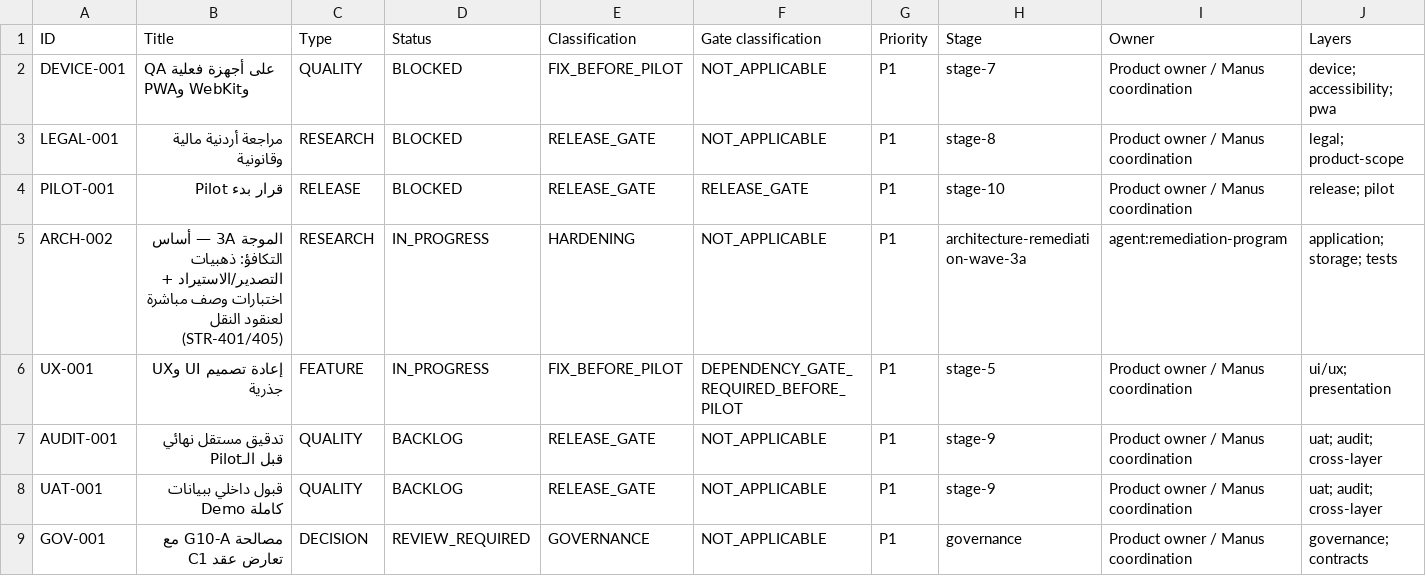
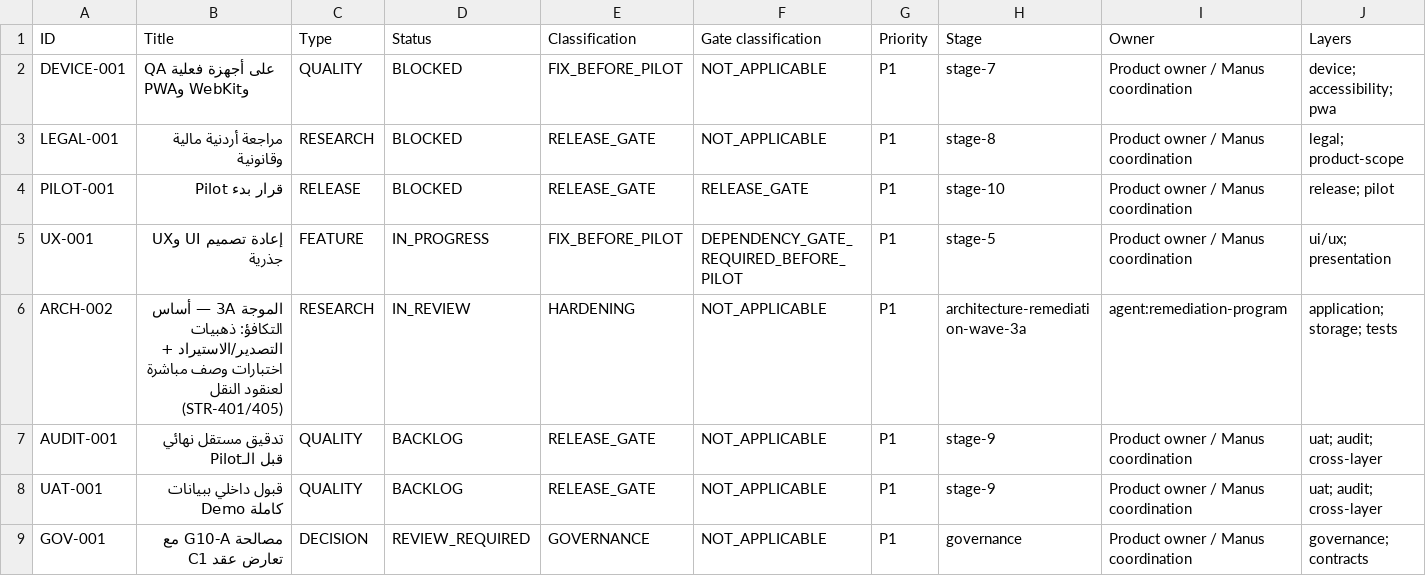
Before and after one commit to Qays7753/Micro, a CSV file: docs/operations/control/generated/MASTER-TRACKER.csv, drawn as a sheet; only a part is shown; removed rows and columns are numbered as before the commit, all else as after; rows hold the shown columns only; the diff names each change by its address in the sheet, - before the commit and + after, or states it on an @@ line.

Commit message:
docs(operations): protocol closure records for Wave 3A PR #300 (WS-212/ARCH-002 IN_REVIEW; current-state + log SS104)

```diff
--- a/docs/operations/control/generated/MASTER-TRACKER.csv
+++ b/docs/operations/control/generated/MASTER-TRACKER.csv
-row 5: ARCH-002 | الموجة 3A — أساس التكافؤ: ذهبيات التصدير/الاستيراد + اختبارات وصف مباشرة لعنقود النقل (STR-401/405) | RESEARCH | IN_PROGRESS | HARDENING | NOT_APPLICABLE | P1 | architecture-remediation-wave-3a | agent:remediation-program | application; storage; tests
+row 6: ARCH-002 | الموجة 3A — أساس التكافؤ: ذهبيات التصدير/الاستيراد + اختبارات وصف مباشرة لعنقود النقل (STR-401/405) | RESEARCH | IN_REVIEW | HARDENING | NOT_APPLICABLE | P1 | architecture-remediation-wave-3a | agent:remediation-program | application; storage; tests
```
Also changed, not shown: 7 other files.
